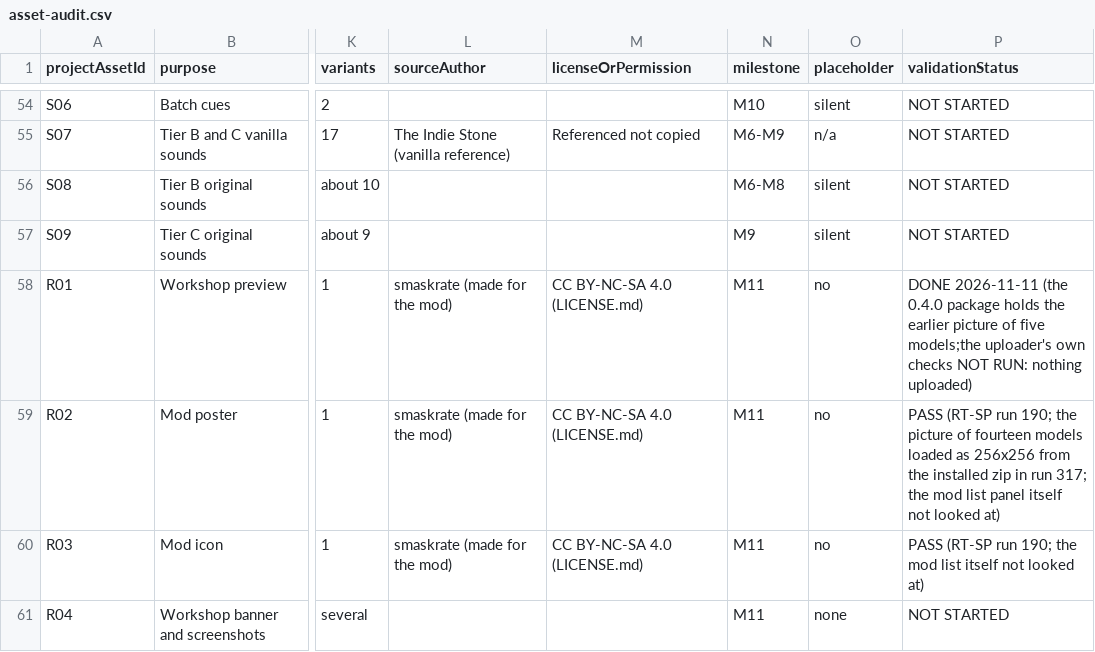
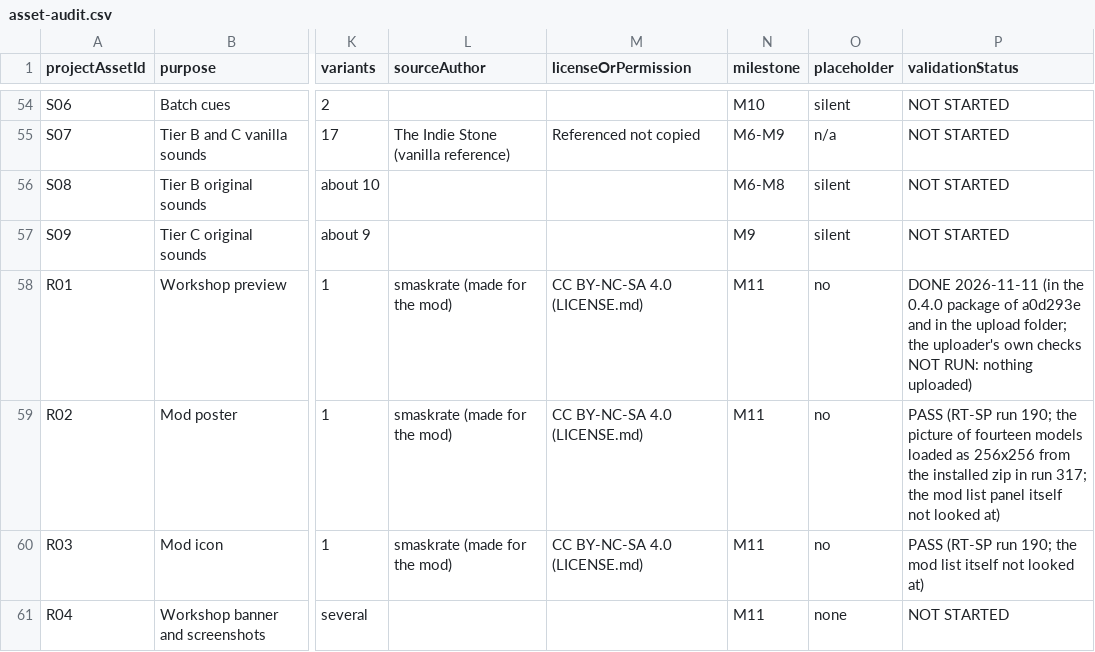
Before and after one commit to smaskrate/TheLastGallon, a CSV file: docs/asset-audit.csv, drawn as a sheet; only a part is shown, gaps mark what is left out; the diff names each change by its address in the sheet, - before the commit and + after, or states it on an @@ line.

```diff
--- a/docs/asset-audit.csv
+++ b/docs/asset-audit.csv
-P58 (validationStatus): DONE 2026-11-11 (the 0.4.0 package holds the earlier picture of five models;the uploader's own…
+P58 (validationStatus): DONE 2026-11-11 (in the 0.4.0 package of a0d293e and in the upload folder; the uploader's own…
```
